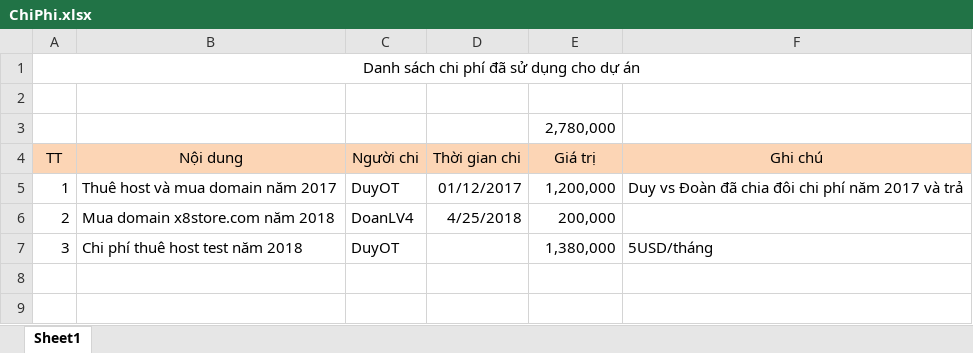
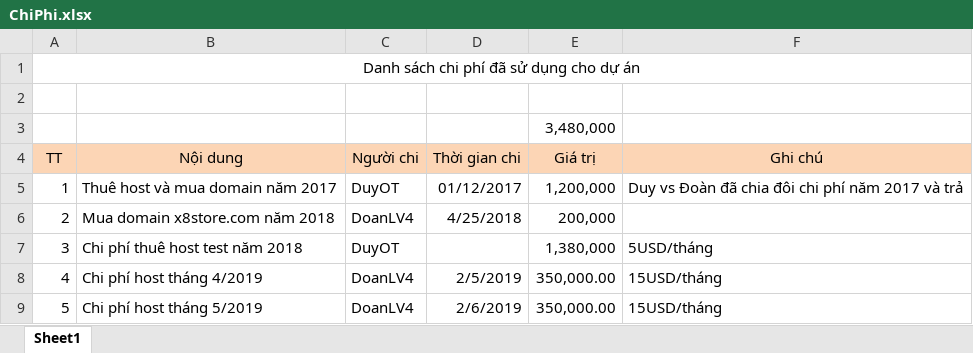
Before and after one commit to duyot/WMS, an Excel workbook: Document/0.PM/ChiPhi.xlsx, sheet Sheet1, drawn as a sheet; values as stored, in another font and other column widths than the file's, no borders; the diff names each change by its address in the sheet, - before the commit and + after, or states it on an @@ line.

Commit message:
Doan day

```diff
--- a/Document/0.PM/ChiPhi.xlsx (sheet Sheet1)
+++ b/Document/0.PM/ChiPhi.xlsx (sheet Sheet1)
-E3 (Giá trị): 2,780,000
+E3 (Giá trị): 3,480,000
+row 8: 4 | Chi phí host tháng 4/2019 | DoanLV4 | 2/5/2019 | 350,000.00 | 15USD/tháng
+row 9: 5 | Chi phí host tháng 5/2019 | DoanLV4 | 2/6/2019 | 350,000.00 | 15USD/tháng
```
